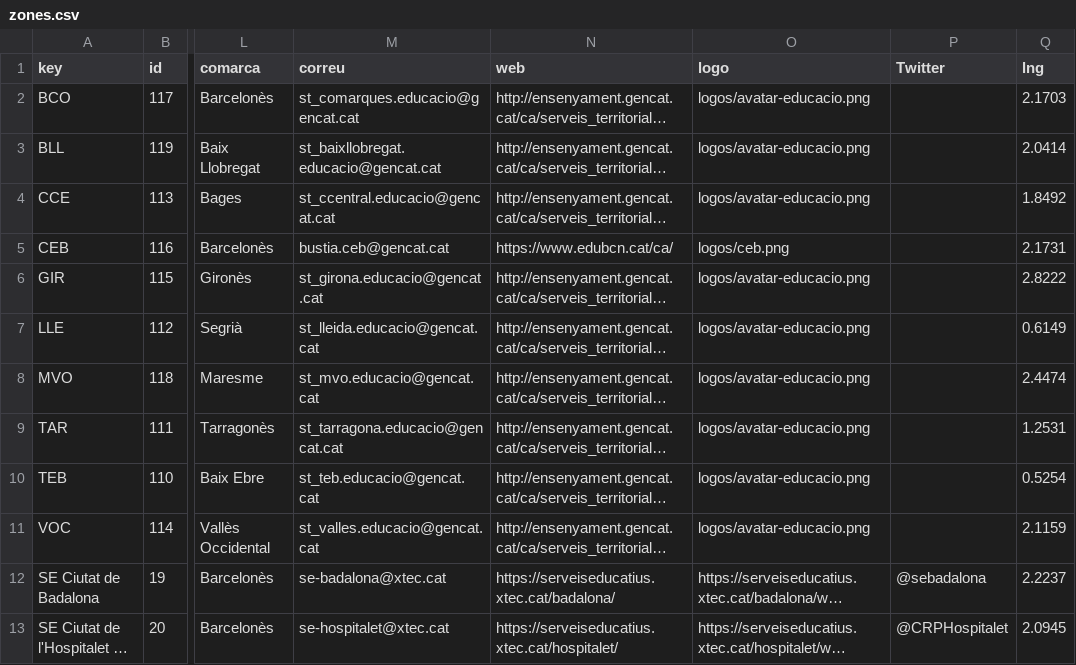
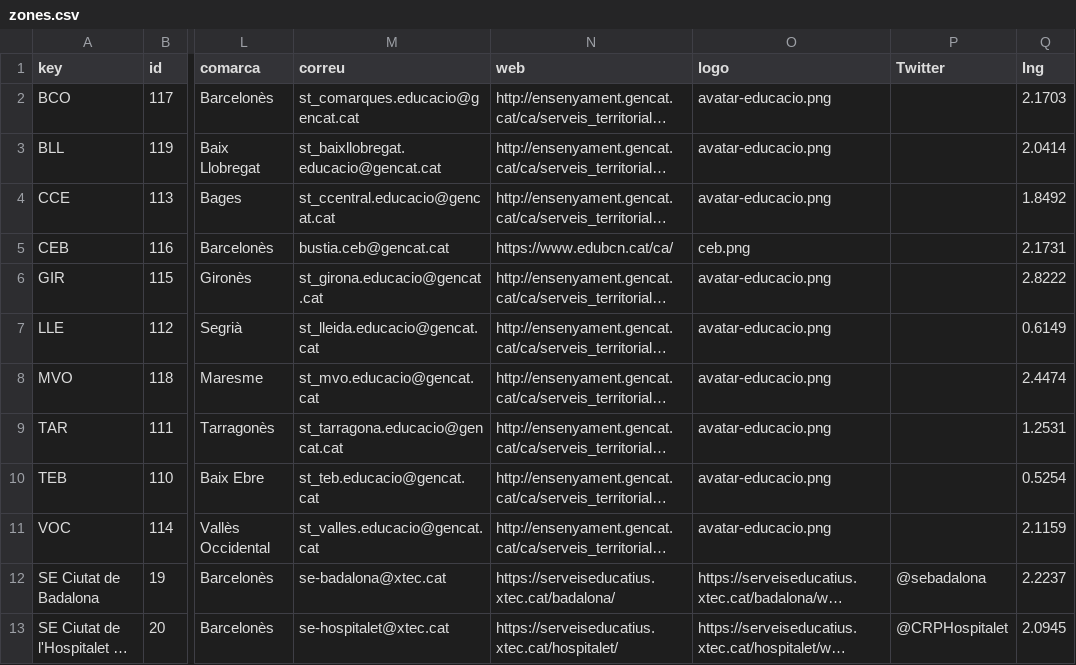
Before and after one commit to projectestac/mapa-innovacio-edu, a CSV file: utils/zones.csv, drawn as a sheet; only a part is shown, gaps mark what is left out; long unchanged cells end in …; the diff names each change by its address in the sheet, - before the commit and + after, or states it on an @@ line.

```diff
--- a/utils/zones.csv
+++ b/utils/zones.csv
-O2:O4 (logo): logos/avatar-educacio.png
+O2:O4 (logo): avatar-educacio.png
-O5 (logo): logos/ceb.png
+O5 (logo): ceb.png
-O6:O11 (logo): logos/avatar-educacio.png
+O6:O11 (logo): avatar-educacio.png
```
Also changed, not shown: utils/instancies.csv, 19 other files.
